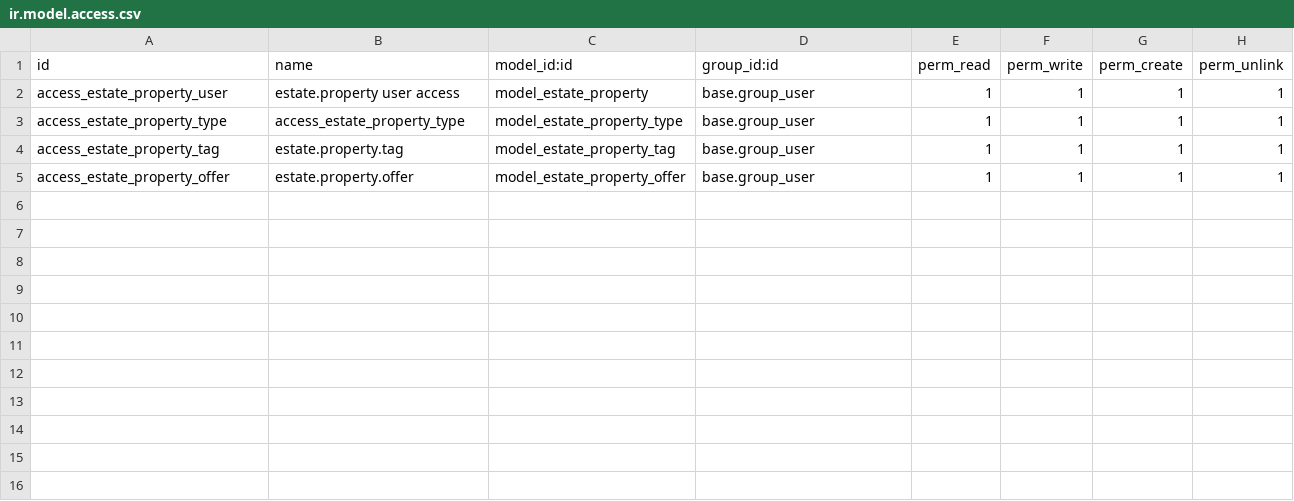
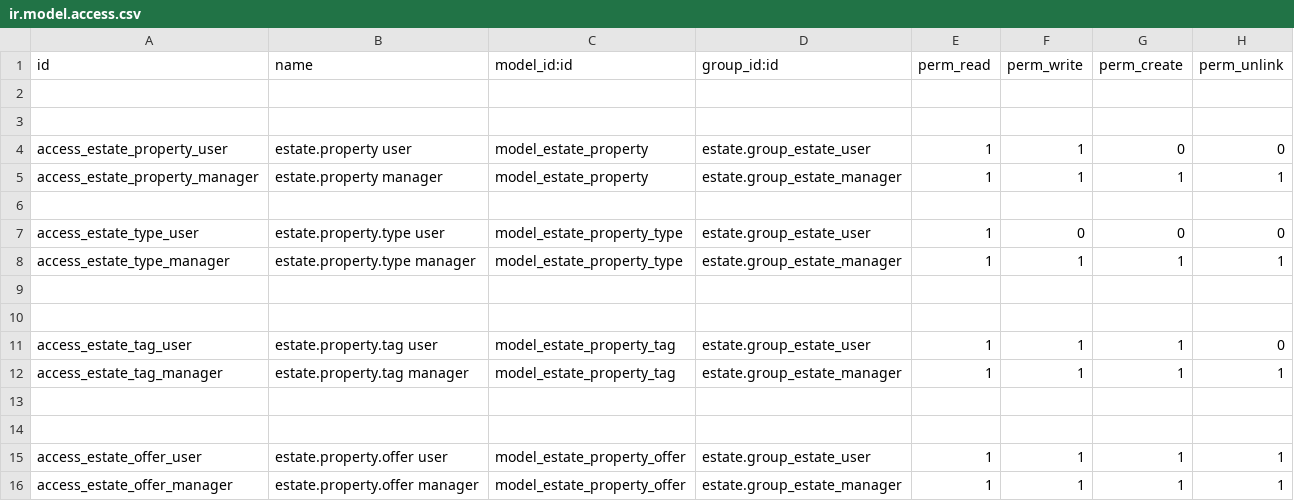
Before and after one commit to Pathan-Zuhair/estate-odoo-addons, a CSV file: estate/security/ir.model.access.csv, drawn as a sheet.

Commit message:
Estate module: Buyer(Estate User)

```diff
--- a/estate/security/ir.model.access.csv
+++ b/estate/security/ir.model.access.csv
@@ -1,5 +1,16 @@
 id,name,model_id:id,group_id:id,perm_read,perm_write,perm_create,perm_unlink
-access_estate_property_user,estate.property user access,model_estate_property,base.group_user,1,1,1,1
-access_estate_property_type,access_estate_property_type,model_estate_property_type,base.group_user,1,1,1,1
-access_estate_property_tag,estate.property.tag,model_estate_property_tag,base.group_user,1,1,1,1
-access_estate_property_offer,estate.property.offer,model_estate_property_offer,base.group_user,1,1,1,1
+
+
+access_estate_property_user,estate.property user,model_estate_property,estate.group_estate_user,1,1,0,0
+access_estate_property_manager,estate.property manager,model_estate_property,estate.group_estate_manager,1,1,1,1
+
+access_estate_type_user,estate.property.type user,model_estate_property_type,estate.group_estate_user,1,0,0,0
+access_estate_type_manager,estate.property.type manager,model_estate_property_type,estate.group_estate_manager,1,1,1,1
+
+
+access_estate_tag_user,estate.property.tag user,model_estate_property_tag,estate.group_estate_user,1,1,1,0
+access_estate_tag_manager,estate.property.tag manager,model_estate_property_tag,estate.group_estate_manager,1,1,1,1
+
+
+access_estate_offer_user,estate.property.offer user,model_estate_property_offer,estate.group_estate_user,1,1,1,1
+access_estate_offer_manager,estate.property.offer manager,model_estate_property_offer,estate.group_estate_manager,1,1,1,1
```
Also changed, not shown: 10 other files.
